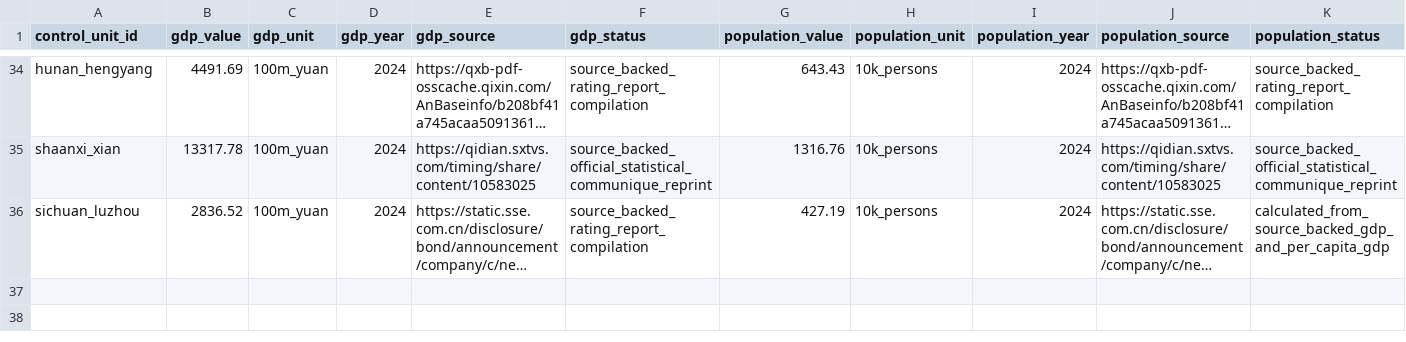
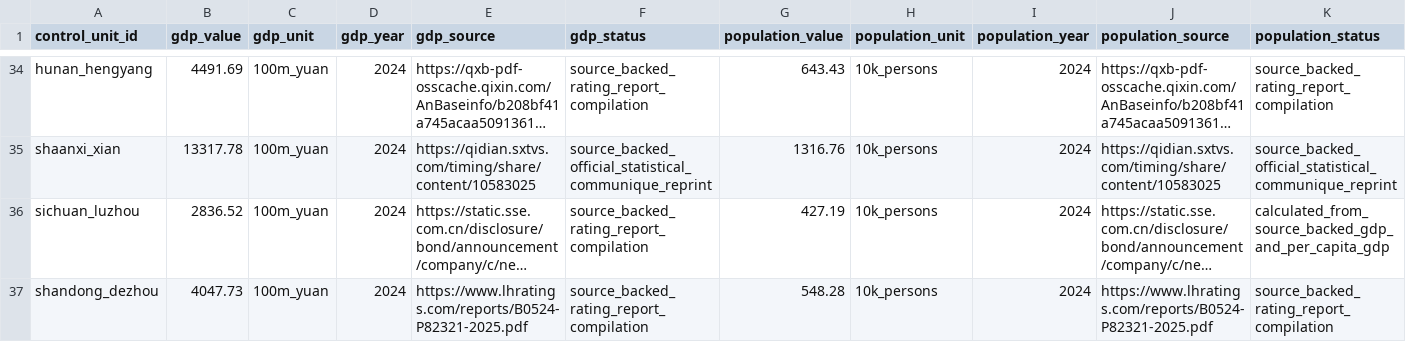
Before and after one commit to Shunyu1001/LGFV, a CSV file: data/analysis_inputs/contemporary_city_controls_source_backed.csv, drawn as a sheet; only a part is shown, gaps mark what is left out; long unchanged cells end in …; rows hold the shown columns only; the diff names each change by its address in the sheet, - before the commit and + after, or states it on an @@ line.

Commit message:
Add Dezhou full-controls case

```diff
--- a/data/analysis_inputs/contemporary_city_controls_source_backed.csv
+++ b/data/analysis_inputs/contemporary_city_controls_source_backed.csv
+row 37: shandong_dezhou | 4047.73 | 100m_yuan | 2024 | https://www.lhratings.com/reports/B0524-P82321-2025.pdf | source_backed_rating_report_compilation | 548.28 | 10k_persons | 2024 | https://www.lhratings.com/reports/B0524-P82321-2025.pdf | source_backed_rating_report_compilation
```
Also changed, not shown: data/analysis_inputs/contemporary_city_controls.csv, data/analysis_inputs/empirical_case_panel.csv, 8 other files.
